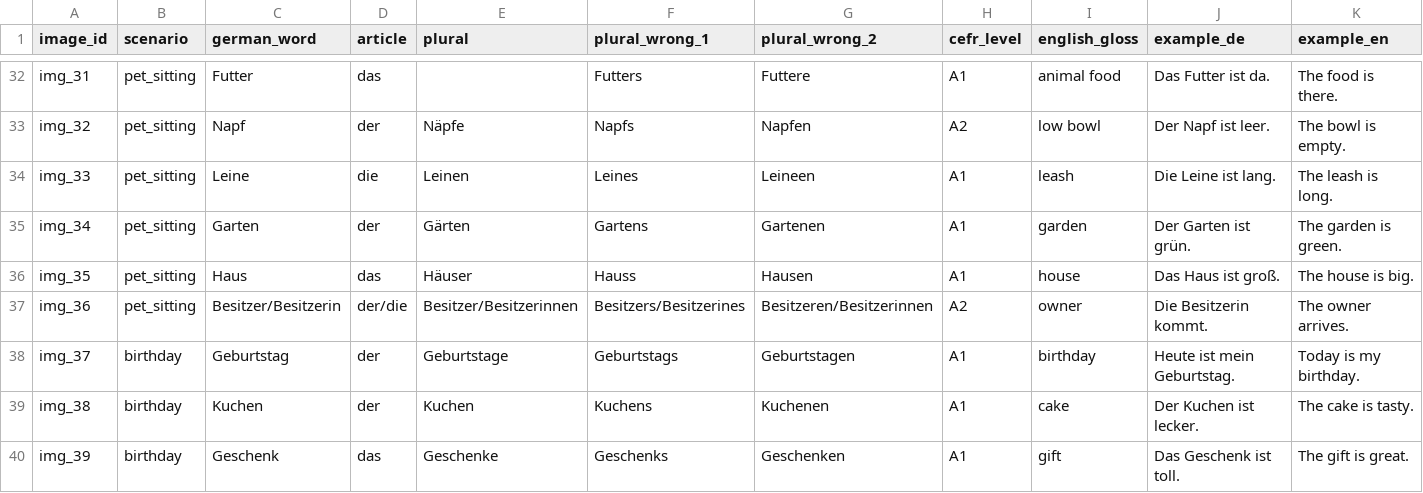
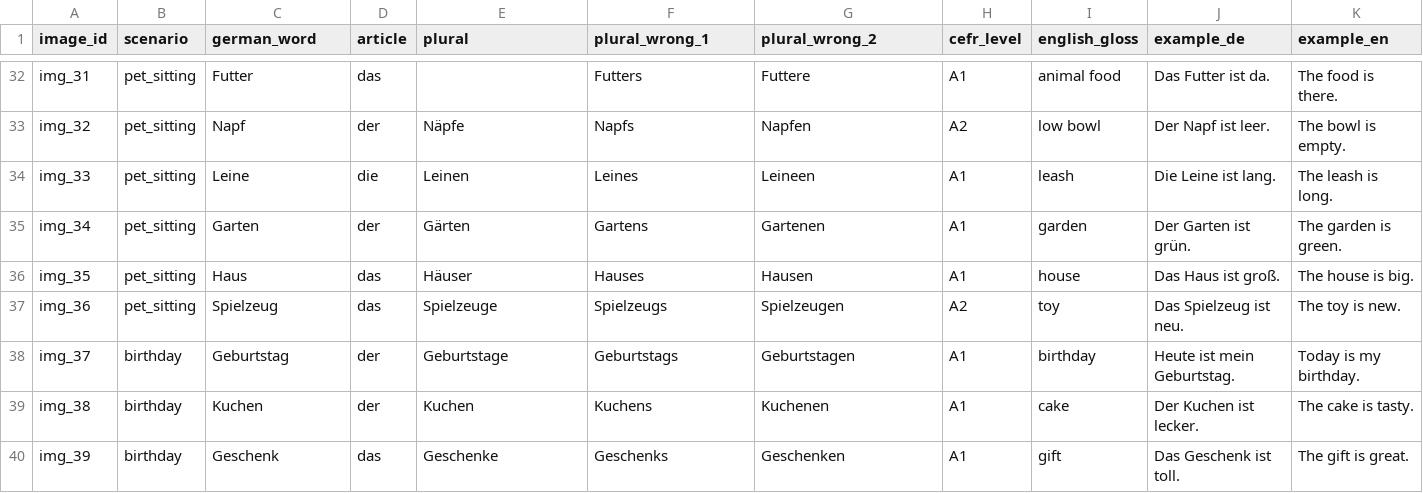
Before and after one commit to Capyk/Language-learning-with-an-AI-companion-robot, a CSV file: backend/vocab.csv, drawn as a sheet; only a part is shown, gaps mark what is left out.

Commit message:
Removed Besitzer/Besitzerin

```diff
--- a/backend/vocab.csv
+++ b/backend/vocab.csv
@@ -35,4 +35,4 @@ img_33;pet_sitting;Leine;die;Leinen;Leines;Leineen;A1;leash;Die Leine ist lang.;
 img_34;pet_sitting;Garten;der;Gärten;Gartens;Gartenen;A1;garden;Der Garten ist grün.;The garden is green.
-img_35;pet_sitting;Haus;das;Häuser;Hauss;Hausen;A1;house;Das Haus ist groß.;The house is big.
-img_36;pet_sitting;Besitzer/Besitzerin;der/die;Besitzer/Besitzerinnen;Besitzers/Besitzerines;Besitzeren/Besitzerinnen;A2;owner;Die Besitzerin kommt.;The owner arrives.
+img_35;pet_sitting;Haus;das;Häuser;Hauses;Hausen;A1;house;Das Haus ist groß.;The house is big.
+img_36;pet_sitting;Spielzeug;das;Spielzeuge;Spielzeugs;Spielzeugen;A2;toy;Das Spielzeug ist neu.;The toy is new.
 img_37;birthday;Geburtstag;der;Geburtstage;Geburtstags;Geburtstagen;A1;birthday;Heute ist mein Geburtstag.;Today is my birthday.
```
Also changed, not shown: 2 other files.
